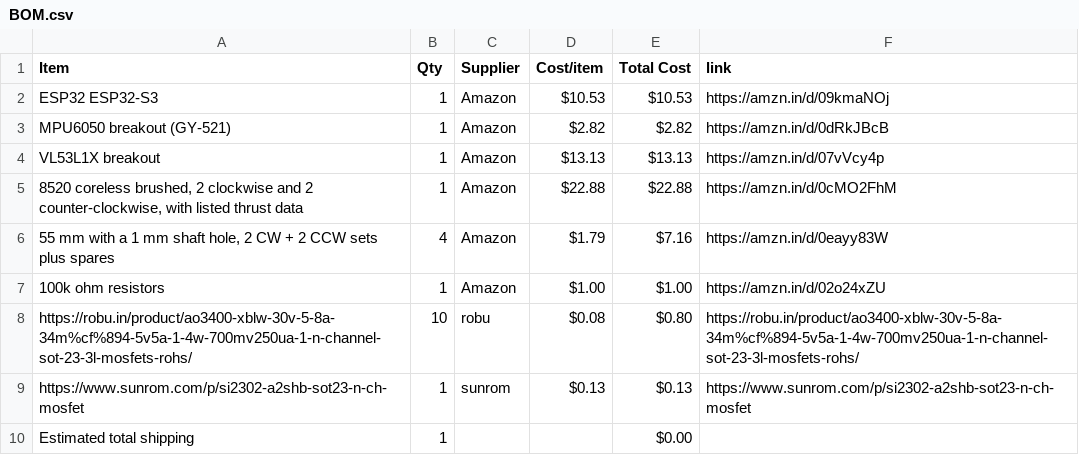
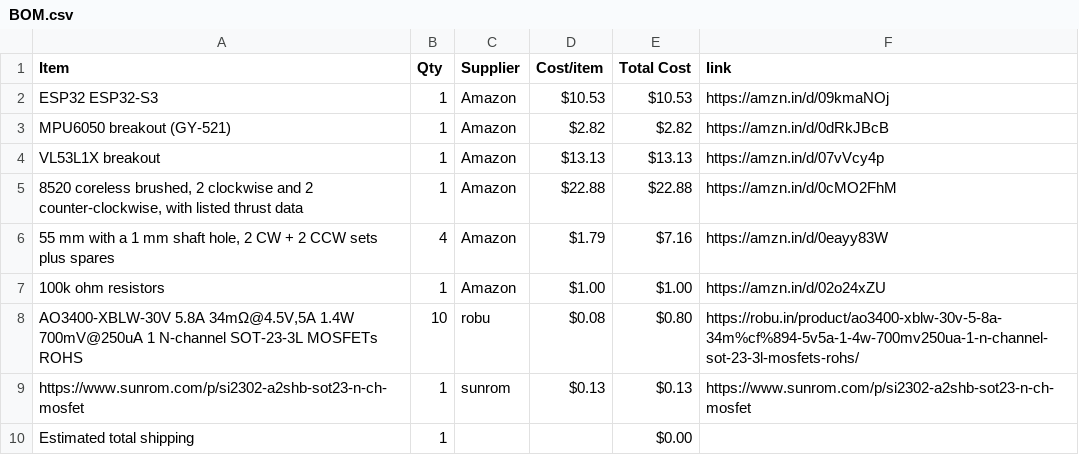
Before and after one commit to jain2008dhairya-hue/CAD-HALFLIFE, a CSV file: BOM.csv, drawn as a sheet.

Commit message:
Sync DRONE from Half Life

```diff
--- a/BOM.csv
+++ b/BOM.csv
@@ -7,3 +7,3 @@ VL53L1X breakout,1,Amazon,$13.13,$13.13,https://amzn.in/d/07vVcy4p
 100k ohm resistors,1,Amazon,$1.00,$1.00,https://amzn.in/d/02o24xZU
-https://robu.in/product/ao3400-xblw-30v-5-8a-34m%cf%894-5v5a-1-4w-700mv250ua-1-n-channel-sot-23-3l-mosfets-rohs/,10,robu,$0.08,$0.80,https://robu.in/product/ao3400-xblw-30v-5-8a-34m%cf%894-5v5a-1-4w-700mv250ua-1-n-channel-sot-23-3l-mosfets-rohs/
+"AO3400-XBLW-30V 5.8A 34mΩ@4.5V,5A 1.4W 700mV@250uA 1 N-channel SOT-23-3L MOSFETs ROHS",10,robu,$0.08,$0.80,https://robu.in/product/ao3400-xblw-30v-5-8a-34m%cf%894-5v5a-1-4w-700mv250ua-1-n-channel-sot-23-3l-mosfets-rohs/
 https://www.sunrom.com/p/si2302-a2shb-sot23-n-ch-mosfet,1,sunrom,$0.13,$0.13,https://www.sunrom.com/p/si2302-a2shb-sot23-n-ch-mosfet
```
